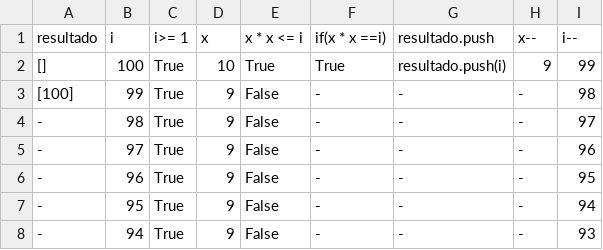
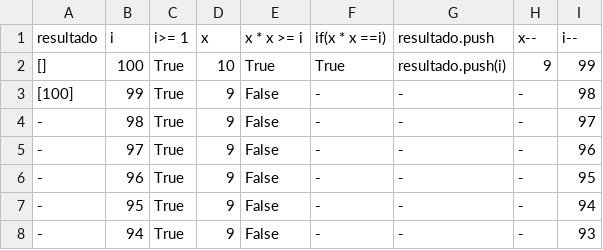
Before and after one commit to AlexFlavio/-katas1.js, a CSV file: 10.squareNumbersBackwards.csv, drawn as a sheet.

Commit message:
Modificado,10.squareNumbersBackwards, x*x<=i para x*x>=i

```diff
--- a/10.squareNumbersBackwards.csv
+++ b/10.squareNumbersBackwards.csv
@@ -1,2 +1,2 @@
-resultado,i,i>= 1,x,x * x <= i,if(x * x ==i),resultado.push,x--,i--
+resultado,i,i>= 1,x,x * x >= i,if(x * x ==i),resultado.push,x--,i--
 [],100,True,10,True,True,resultado.push(i),9,99
```
